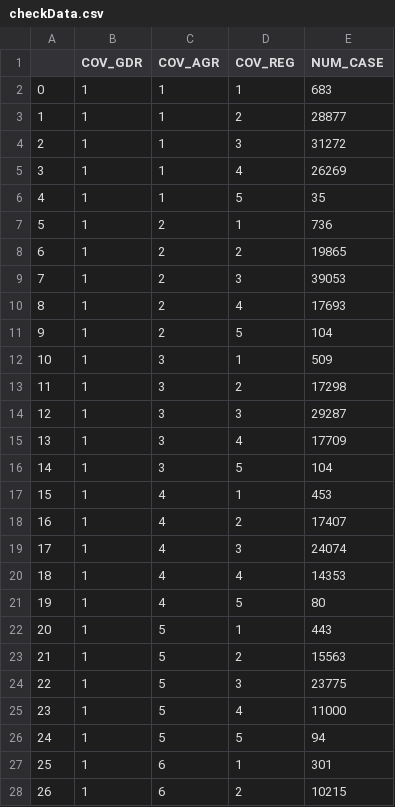
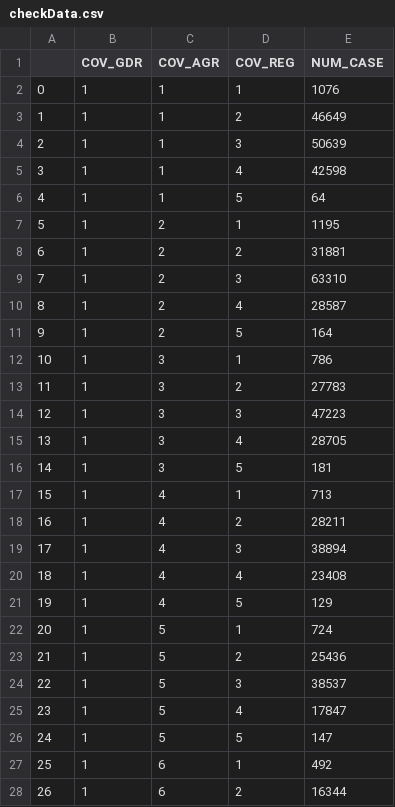
Before and after one commit to PengyuW007/COMP4710_Group14_Analyzer, a CSV file: checkData.csv, drawn as a sheet; only a part is shown; the diff covers the shown part only.

```diff
--- a/checkData.csv
+++ b/checkData.csv
@@ -1,28 +1,28 @@
 ,COV_GDR,COV_AGR,COV_REG,NUM_CASE
-0,1,1,1,683
-1,1,1,2,28877
-2,1,1,3,31272
-3,1,1,4,26269
-4,1,1,5,35
-5,1,2,1,736
-6,1,2,2,19865
-7,1,2,3,39053
-8,1,2,4,17693
-9,1,2,5,104
-10,1,3,1,509
-11,1,3,2,17298
-12,1,3,3,29287
-13,1,3,4,17709
-14,1,3,5,104
-15,1,4,1,453
-16,1,4,2,17407
-17,1,4,3,24074
-18,1,4,4,14353
-19,1,4,5,80
-20,1,5,1,443
-21,1,5,2,15563
-22,1,5,3,23775
-23,1,5,4,11000
-24,1,5,5,94
-25,1,6,1,301
-26,1,6,2,10215
+0,1,1,1,1076
+1,1,1,2,46649
+2,1,1,3,50639
+3,1,1,4,42598
+4,1,1,5,64
+5,1,2,1,1195
+6,1,2,2,31881
+7,1,2,3,63310
+8,1,2,4,28587
+9,1,2,5,164
+10,1,3,1,786
+11,1,3,2,27783
+12,1,3,3,47223
+13,1,3,4,28705
+14,1,3,5,181
+15,1,4,1,713
+16,1,4,2,28211
+17,1,4,3,38894
+18,1,4,4,23408
+19,1,4,5,129
+20,1,5,1,724
+21,1,5,2,25436
+22,1,5,3,38537
+23,1,5,4,17847
+24,1,5,5,147
+25,1,6,1,492
+26,1,6,2,16344
```
Also changed, not shown: 53 edited cells elsewhere in this file, checkData1.csv, checkData2.csv, 2 other files.
